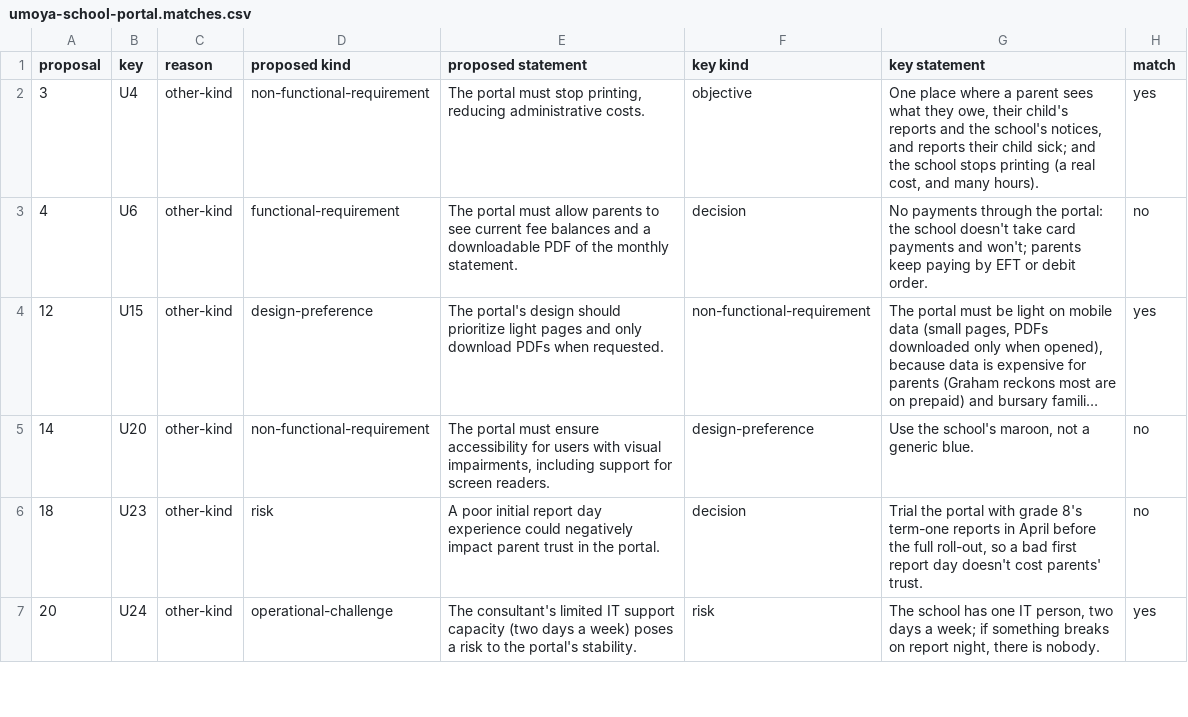
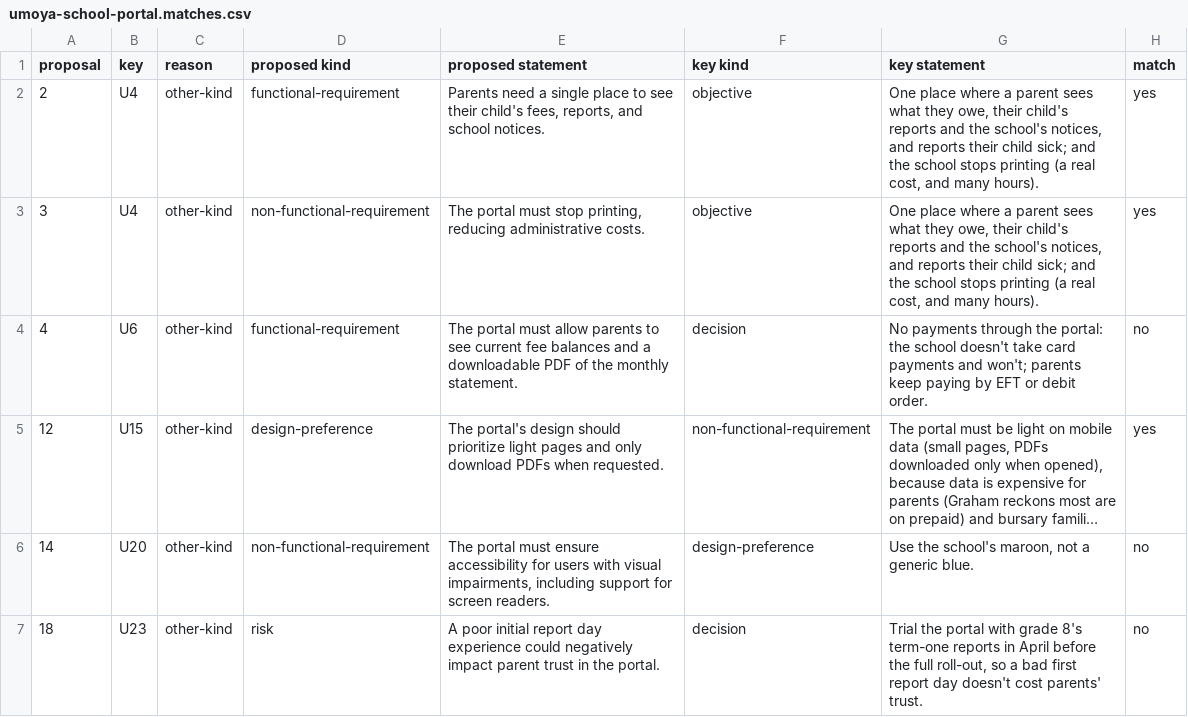
Before and after one commit to Josh-Heath123/StyleCode, a CSV file: eval/runs/gemma3-4b/umoya-school-portal.matches.csv, drawn as a sheet; only a part is shown; the shorter side is filled out with more unchanged rows; long unchanged cells end in …; the diff names each change by its address in the sheet, - before the commit and + after, or states it on an @@ line.

```diff
--- a/eval/runs/gemma3-4b/umoya-school-portal.matches.csv
+++ b/eval/runs/gemma3-4b/umoya-school-portal.matches.csv
+row 2: 2 | U4 | other-kind | functional-requirement | Parents need a single place to see their child's fees, reports, and school notices. | objective | One place where a parent sees what they owe, their child's reports and the school's notices, and reports their child sick; and the school stops printing (a real cost, and many hours). | yes
```
Also changed, not shown: 11 other files.
